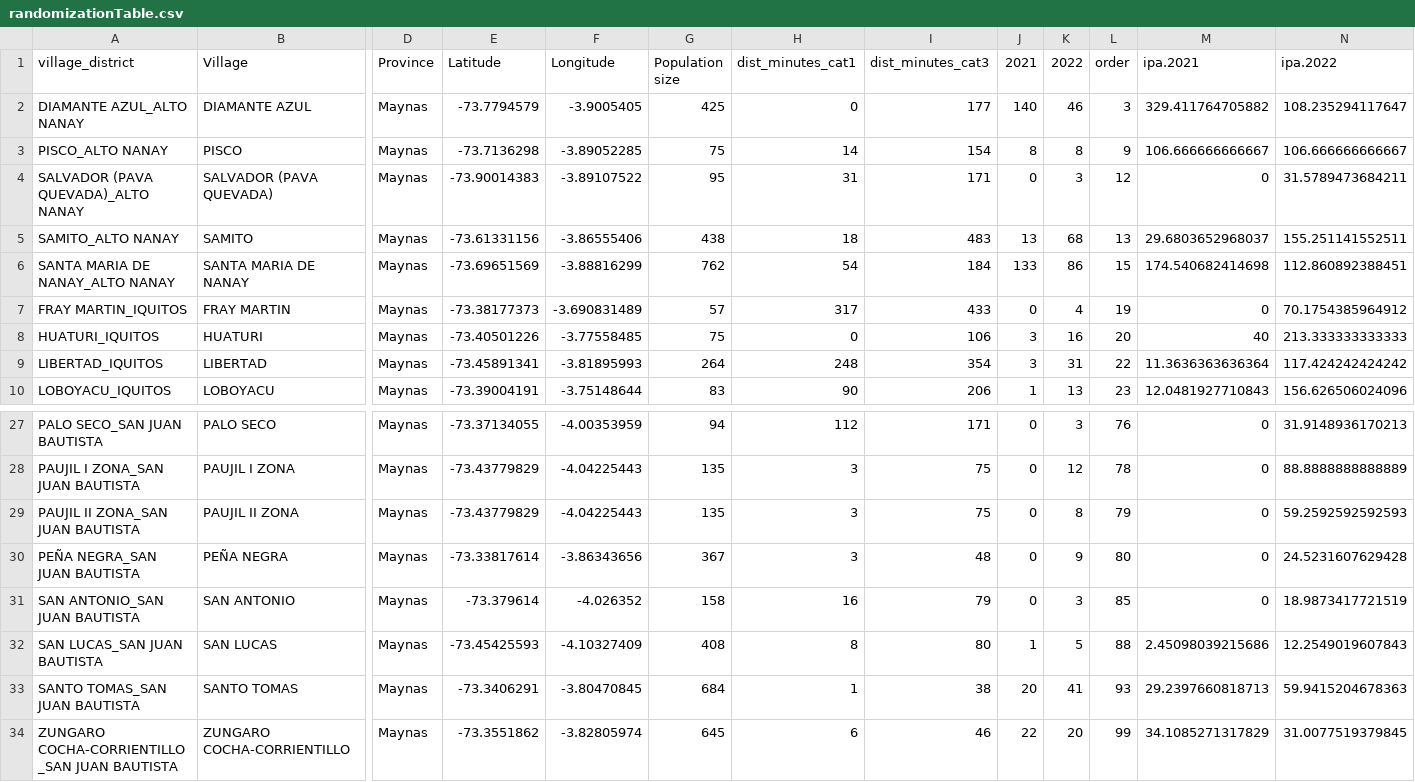
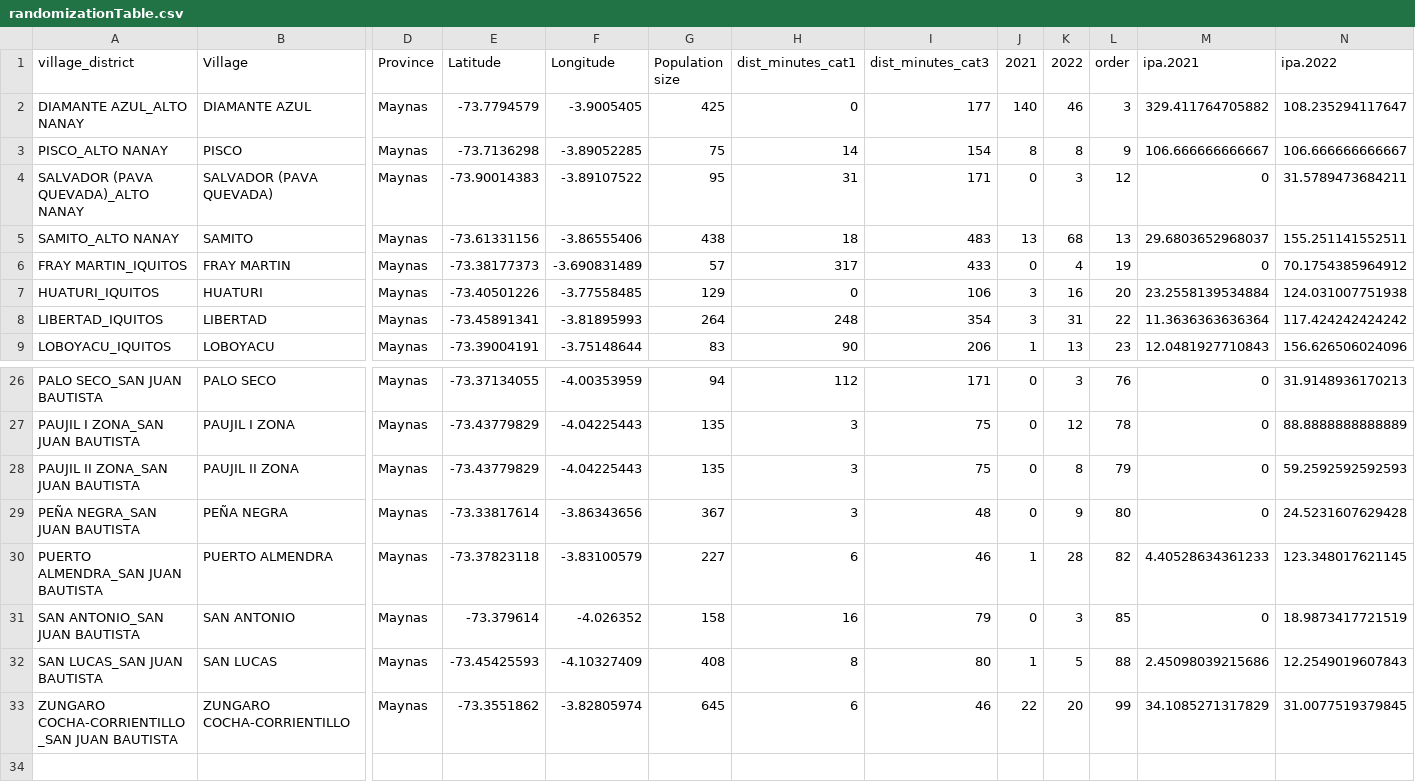
Before and after one commit to Paulonvnv/FLAME, a CSV file: Annual_Malaria_incidence/randomizationTable.csv, drawn as a sheet; only a part is shown, gaps mark what is left out; removed rows and columns are numbered as before the commit, all else as after; rows hold the shown columns only; the diff names each change by its address in the sheet, - before the commit and + after, or states it on an @@ line.

```diff
--- a/Annual_Malaria_incidence/randomizationTable.csv
+++ b/Annual_Malaria_incidence/randomizationTable.csv
-row 6: SANTA MARIA DE NANAY_ALTO NANAY | SANTA MARIA DE NANAY | Maynas | -73.69651569 | -3.88816299 | 762 | 54 | 184 | 133 | 86 | 15 | 174.540682414698 | 112.860892388451
-G7 (Population size): 75
+G7 (Population size): 129
-M7 (ipa.2021): 40
+M7 (ipa.2021): 23.2558139534884
-N7 (ipa.2022): 213.333333333333
+N7 (ipa.2022): 124.031007751938
+row 30: PUERTO ALMENDRA_SAN JUAN BAUTISTA | PUERTO ALMENDRA | Maynas | -73.37823118 | -3.83100579 | 227 | 6 | 46 | 1 | 28 | 82 | 4.40528634361233 | 123.348017621145
-row 33: SANTO TOMAS_SAN JUAN BAUTISTA | SANTO TOMAS | Maynas | -73.3406291 | -3.80470845 | 684 | 1 | 38 | 20 | 41 | 93 | 29.2397660818713 | 59.9415204678363
```
Also changed, not shown: Annual_Malaria_incidence/nclusterTable_250.csv, 4 other files.
